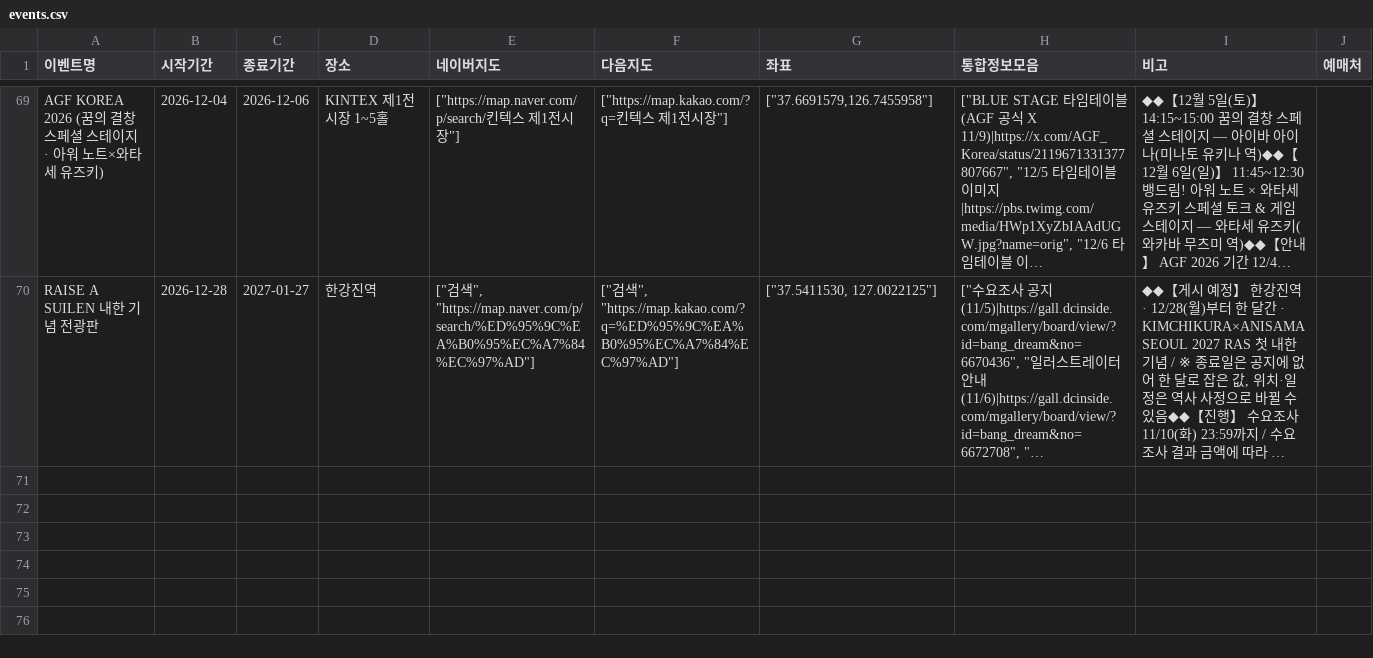
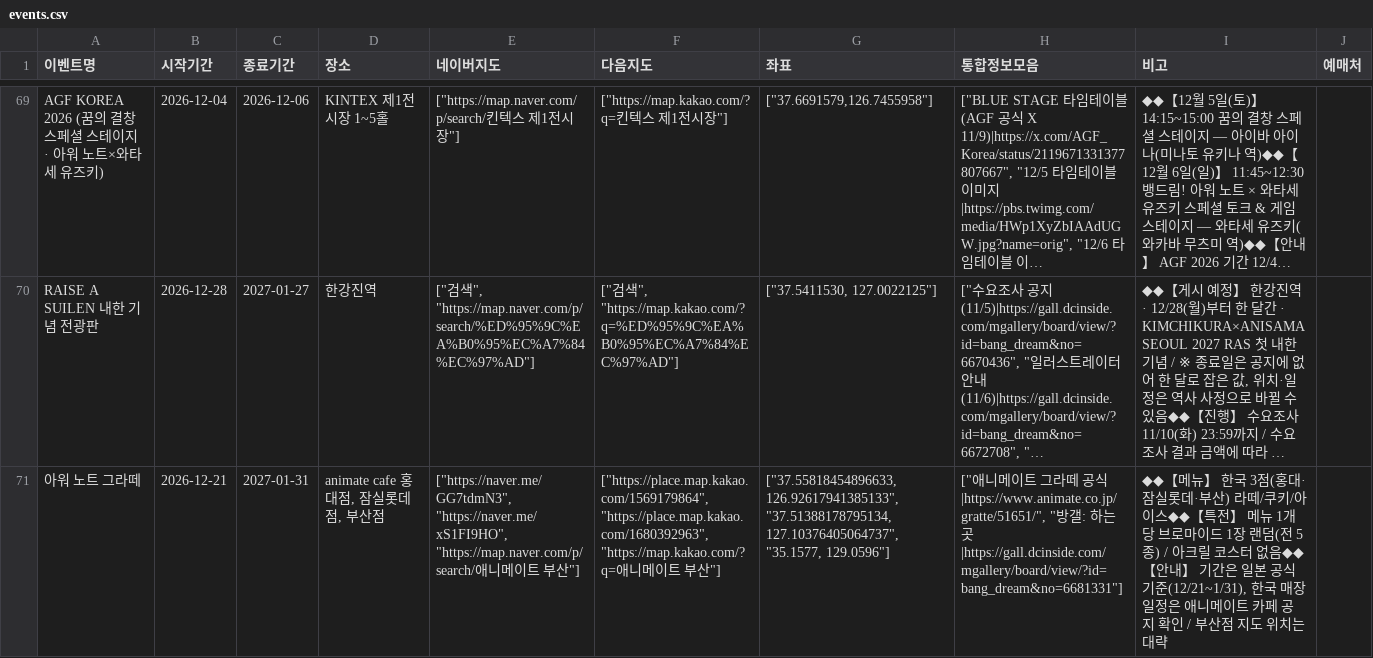
Before and after one commit to bandorigall/bangdream_events.github.io, a CSV file: events.csv, drawn as a sheet; only a part is shown, gaps mark what is left out; long unchanged cells end in …; the diff names each change by its address in the sheet, - before the commit and + after, or states it on an @@ line.

```diff
--- a/events.csv
+++ b/events.csv
+row 71: 아워 노트 그라떼 | 2026-12-21 | 2027-01-31 | animate cafe 홍대점, 잠실롯데점, 부산점 | ["https://naver.me/GG7tdmN3", "https://naver.me/xS1FI9HO", "https://map.naver.com/p/search/애니메이트 부산"] | ["https://place.map.kakao.com/1569179864", "https://place.map.kakao.com/1680392963", "https://map.kakao.com/?q=애니메이트 부산"] | ["37.55818454896633, 126.92617941385133", "37.51388178795134, 127.10376405064737", "35.1577, 129.0596"] | ["애니메이트 그라떼 공식|https://www.animate.co.jp/gratte/51651/", "방갤: 하는 곳|https://gall.dcinside.com/mgallery/board/view/?id=bang_dream&no=6681331"] | ◆◆【메뉴】 한국 3점(홍대·잠실롯데·부산) 라떼/쿠키/아이스◆◆【특전】 메뉴 1개당 브로마이드 1장 랜덤(전 5종) / 아크릴 코스터 없음◆◆【안내】 기간은 일본 공식 기준(12/21~1/31), 한국 매장 일정은 애니메이트 카페 공지 확인 / 부산점 지도 위치는 대략
```
Also changed, not shown: 해외오프이벤/events_overseas.csv, 3 other files.
